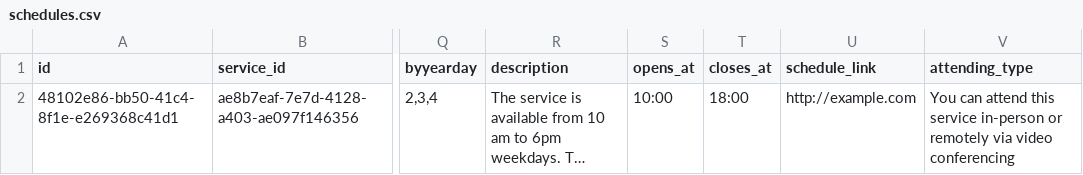
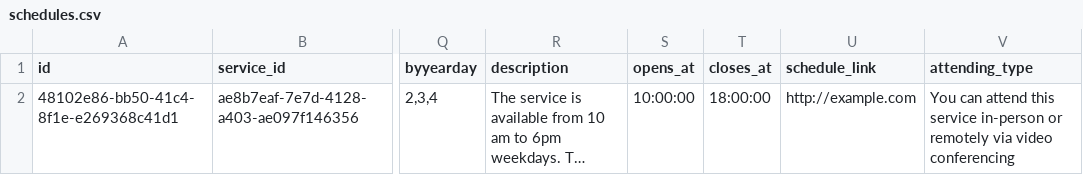
Before and after one commit to openreferral/specification, a CSV file: examples/csv/schedules.csv, drawn as a sheet; only a part is shown, gaps mark what is left out; long unchanged cells end in …; the diff names each change by its address in the sheet, - before the commit and + after, or states it on an @@ line.

Commit message:
Add seconds to example times, as it's required by frictionless validate
https://github.com/openreferral/specification/issues/355

```diff
--- a/examples/csv/schedules.csv
+++ b/examples/csv/schedules.csv
-S2 (opens_at): 10:00
+S2 (opens_at): 10:00:00
-T2 (closes_at): 18:00
+T2 (closes_at): 18:00:00
```
Also changed, not shown: 14 other files.
